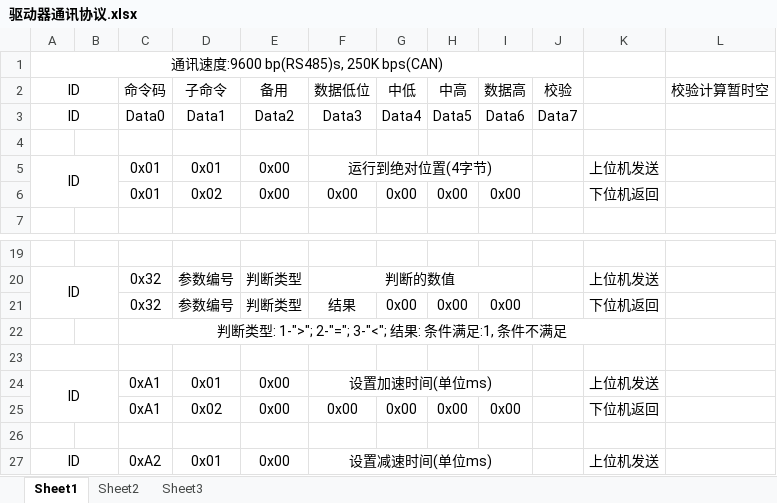
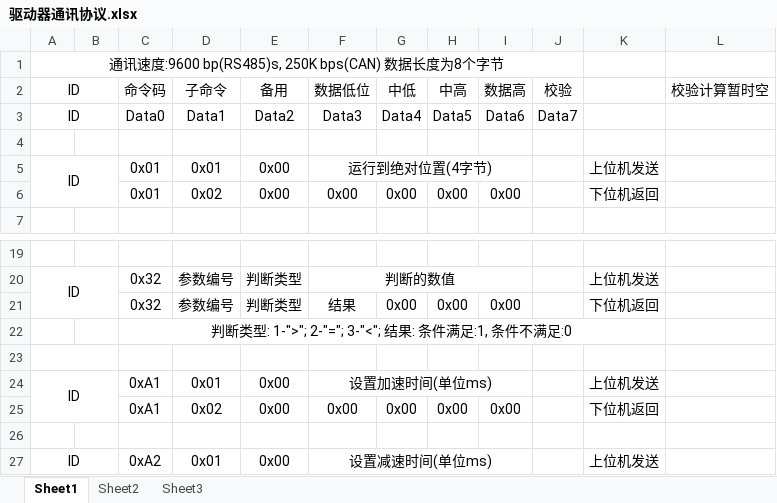
Before and after one commit to eeyoo/step-servo-tuner, an Excel workbook: doc/驱动器通讯协议.xlsx, sheet Sheet1, drawn as a sheet; only a part is shown, gaps mark what is left out; values as stored, in another font and other column widths than the file's, no borders; the diff names each change by its address in the sheet, - before the commit and + after, or states it on an @@ line.

```diff
--- a/doc/驱动器通讯协议.xlsx (sheet Sheet1)
+++ b/doc/驱动器通讯协议.xlsx (sheet Sheet1)
-A1: 通讯速度:9600 bp(RS485)s, 250K bps(CAN)
+A1: 通讯速度:9600 bp(RS485)s, 250K bps(CAN) 数据长度为8个字节
-C22: 判断类型: 1-">"; 2-"="; 3-"<"; 结果: 条件满足:1, 条件不满足
+C22: 判断类型: 1-">"; 2-"="; 3-"<"; 结果: 条件满足:1, 条件不满足:0
```
Also changed, not shown: 9 other files.
